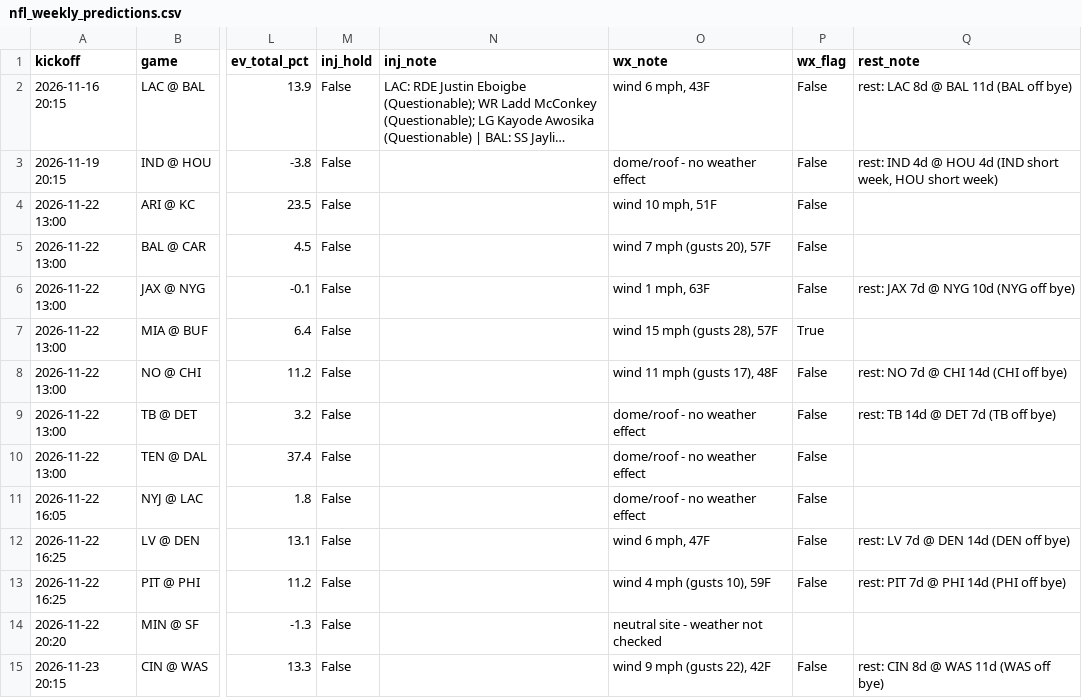
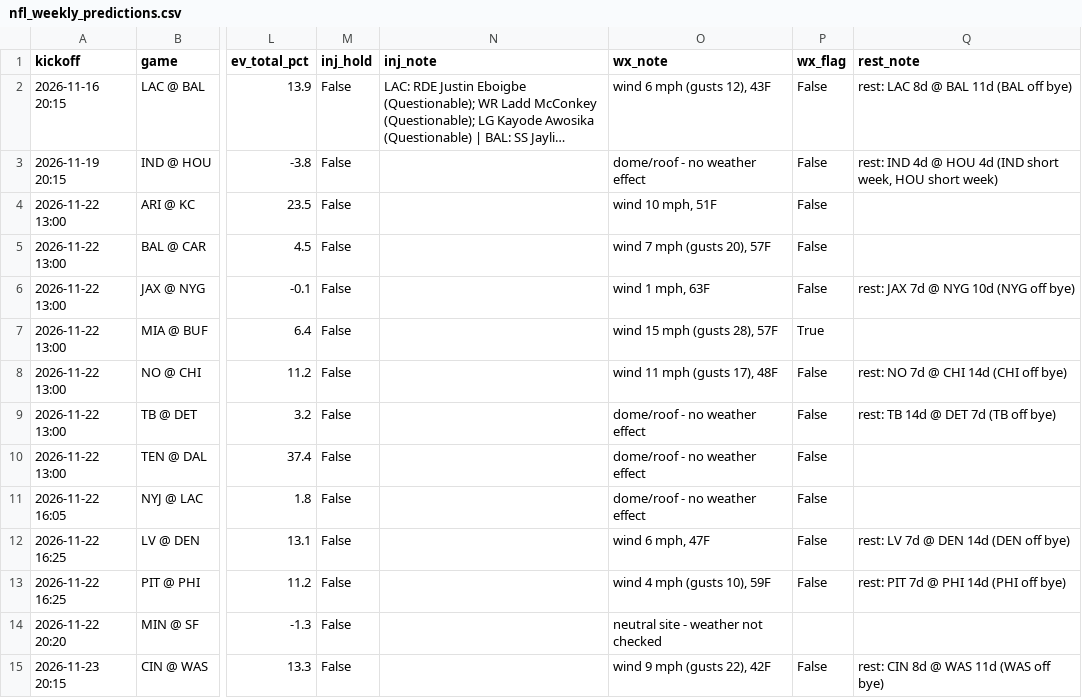
Before and after one commit to bmartinez83/nfl-cfb, a CSV file: outputs/nfl_weekly_predictions.csv, drawn as a sheet; only a part is shown, gaps mark what is left out; long unchanged cells end in …; the diff names each change by its address in the sheet, - before the commit and + after, or states it on an @@ line.

```diff
--- a/outputs/nfl_weekly_predictions.csv
+++ b/outputs/nfl_weekly_predictions.csv
-O2 (wx_note): wind 6 mph, 43F
+O2 (wx_note): wind 6 mph (gusts 12), 43F
```
Also changed, not shown: outputs/nfl_log.csv, 1 other file.
